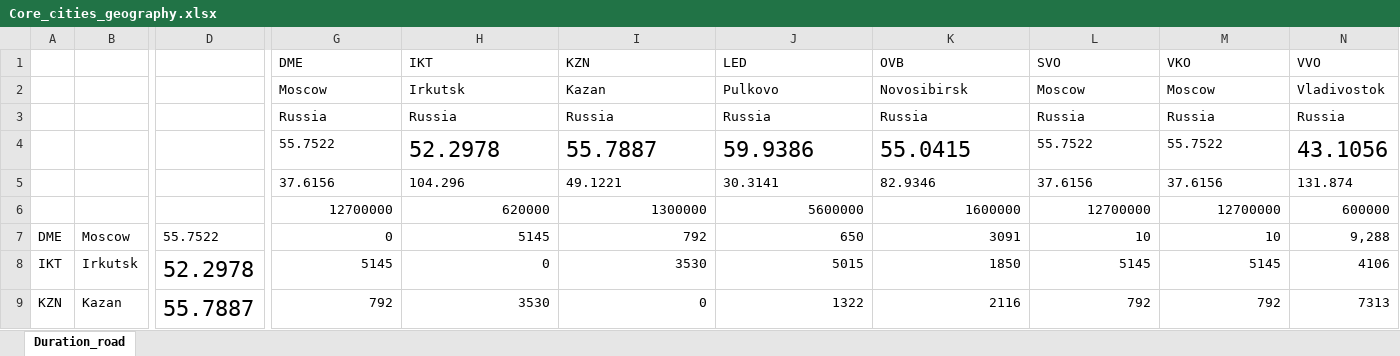
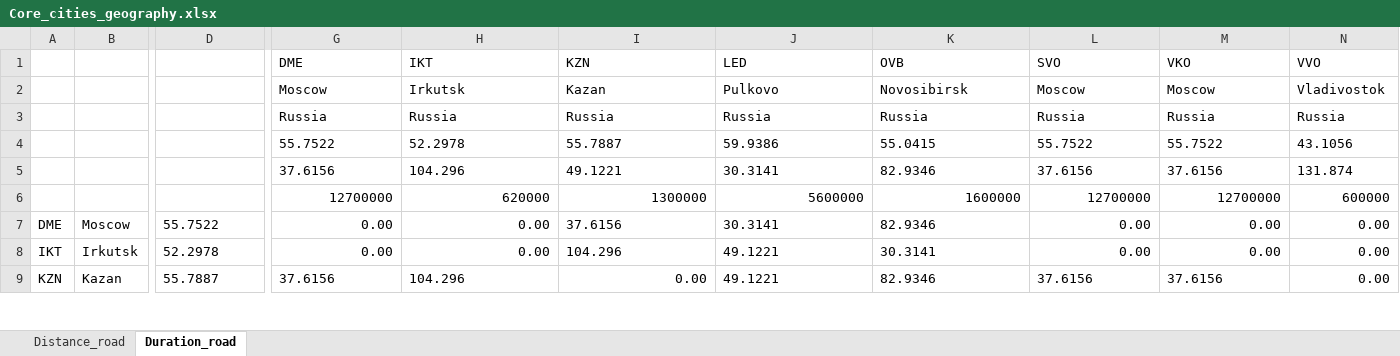
Before and after one commit to OrwellLi/TNDP_Russia, an Excel workbook: Core_cities_geography.xlsx, sheet Duration_road, drawn as a sheet; only a part is shown, gaps mark what is left out; values as stored, in another font and other column widths than the file's, no borders; the diff covers the shown part only; the diff names each change by its address in the sheet, - before the commit and + after, or states it on an @@ line.

```diff
--- a/Core_cities_geography.xlsx (sheet Duration_road)
+++ b/Core_cities_geography.xlsx (sheet Duration_road)
+sheet tab: Distance_road
@@ H4:K4 text size: smaller @@
@@ N4 text size: smaller @@
-G7: 0
+G7: 0.00
-H7: 5145
+H7: 0.00
-I7: 792
+I7: 37.6156
-I7:K8 alignment: right
+I7:K8 alignment: left
-J7: 650
+J7: 30.3141
-K7: 3091
+K7: 82.9346
-L7: 10
+L7: 0.00
-M7: 10
+M7: 0.00
-N7: 9,288
+N7: 0.00
@@ D8:D9 text size: smaller @@
-G8: 5145
+G8: 0.00
-H8: 0
+H8: 0.00
-I8: 3530
+I8: 104.296
-J8: 5015
+J8: 49.1221
-K8: 1850
+K8: 30.3141
-L8: 5145
+L8: 0.00
-M8: 5145
+M8: 0.00
-N8: 4106
+N8: 0.00
-G9: 792
+G9: 37.6156
-G9:H9 alignment: right
+G9:H9 alignment: left
-H9: 3530
+H9: 104.296
-I9: 0
+I9: 0.00
-J9: 1322
+J9: 49.1221
-J9:M9 alignment: right
+J9:M9 alignment: left
-K9: 2116
+K9: 82.9346
-L9: 792
+L9: 37.6156
-M9: 792
+M9: 37.6156
-N9: 7313
+N9: 0.00
```
Also changed, not shown: 40 edited cells and cell formats elsewhere in this sheet, Airport_data_frequency.xlsx, City_to_Airport_Distance.xlsx, 8 other files.
